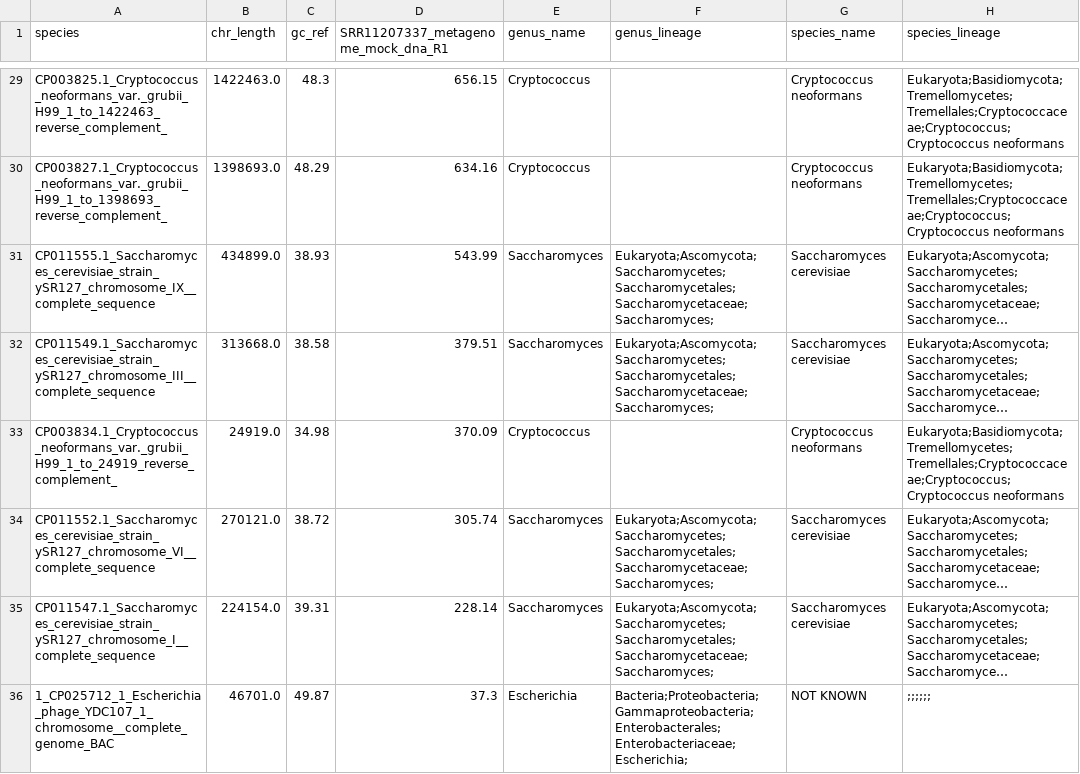
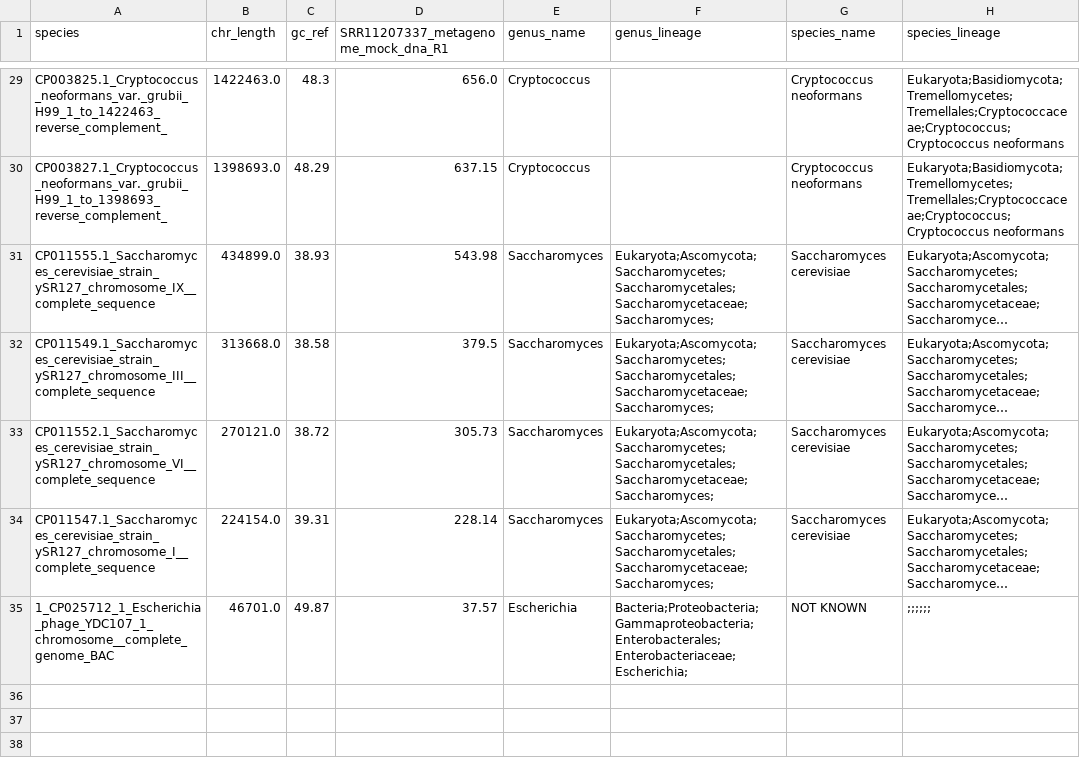
Before and after one commit to colindaven/wochenende_manuscript, a CSV file: mock/wochenende/reporting/haybaler/haybaler_output/reads_per_million_reads_in_experiment_haybaler_taxa.csv, drawn as a sheet; only a part is shown, gaps mark what is left out; long unchanged cells end in …; removed rows and columns are numbered as before the commit, all else as after; the diff covers the shown part only; the diff names each change by its address in the sheet, - before the commit and + after, or states it on an @@ line.

```diff
--- a/mock/wochenende/reporting/haybaler/haybaler_output/reads_per_million_reads_in_experiment_haybaler_taxa.csv
+++ b/mock/wochenende/reporting/haybaler/haybaler_output/reads_per_million_reads_in_experiment_haybaler_taxa.csv
-D29: 656.15
+D29: 656.0
-D30: 634.16
+D30: 637.15
-D31: 543.99
+D31: 543.98
-D32: 379.51
+D32: 379.5
-row 33: CP003834.1_Cryptococcus_neoformans_var._grubii_H99_1_to_24919_reverse_complement_ | 24919.0 | 34.98 | 370.09 | Cryptococcus |  | Cryptococcus neoformans | Eukaryota;Basidiomycota;Tremellomycetes;Tremellales;Cryptococcaceae;Cryptococcus;Cryptococcus neoformans
-D33: 305.74
+D33: 305.73
-D35: 37.3
+D35: 37.57
```
Also changed, not shown: 2 added rows, 2 removed rows and 25 edited cells elsewhere in this file, mock/wochenende/reporting/haybaler/haybaler_output/RPMM_haybaler_taxa.csv, mock/wochenende/reporting/haybaler/haybaler_output/RPMM_heattree.csv, 35 other files.
